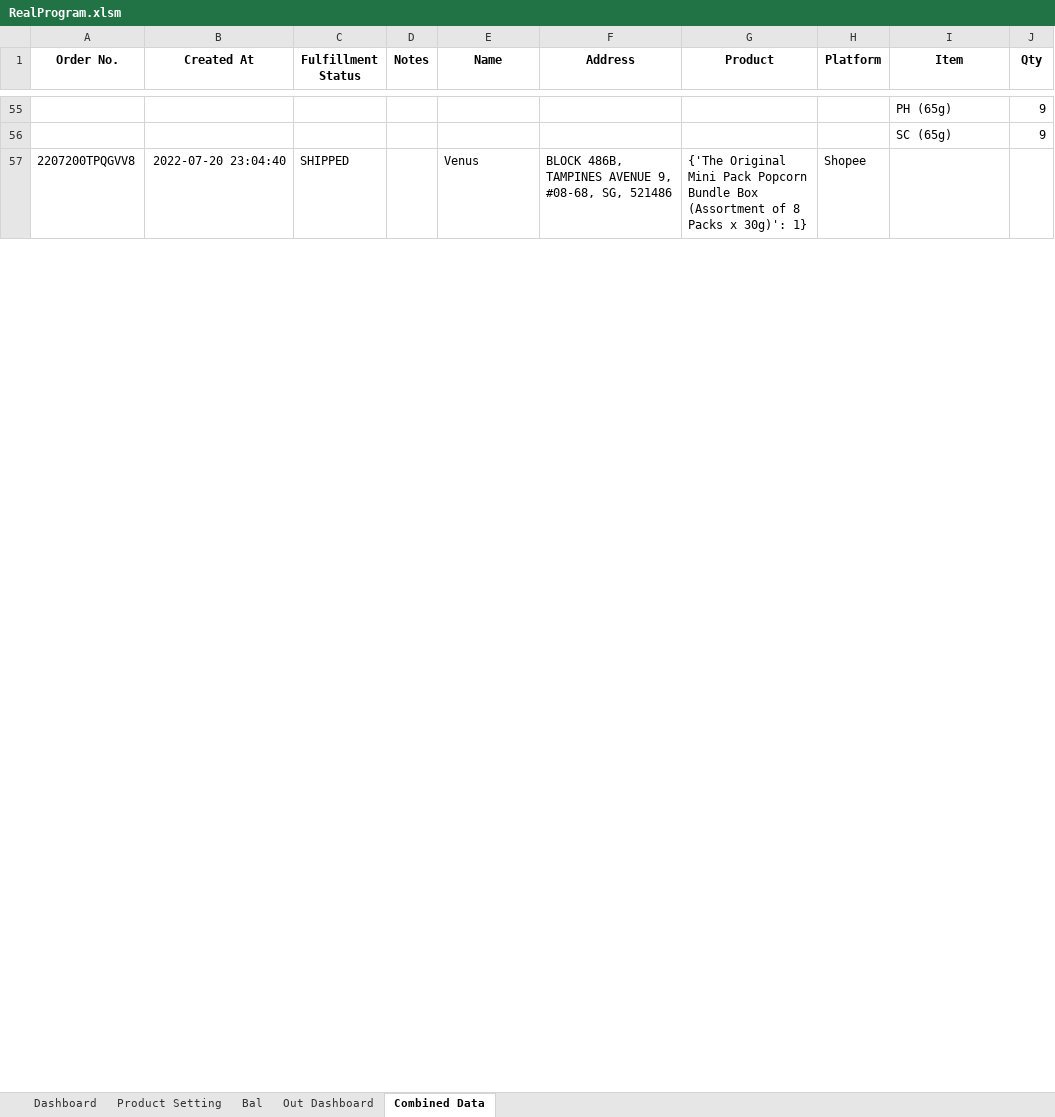
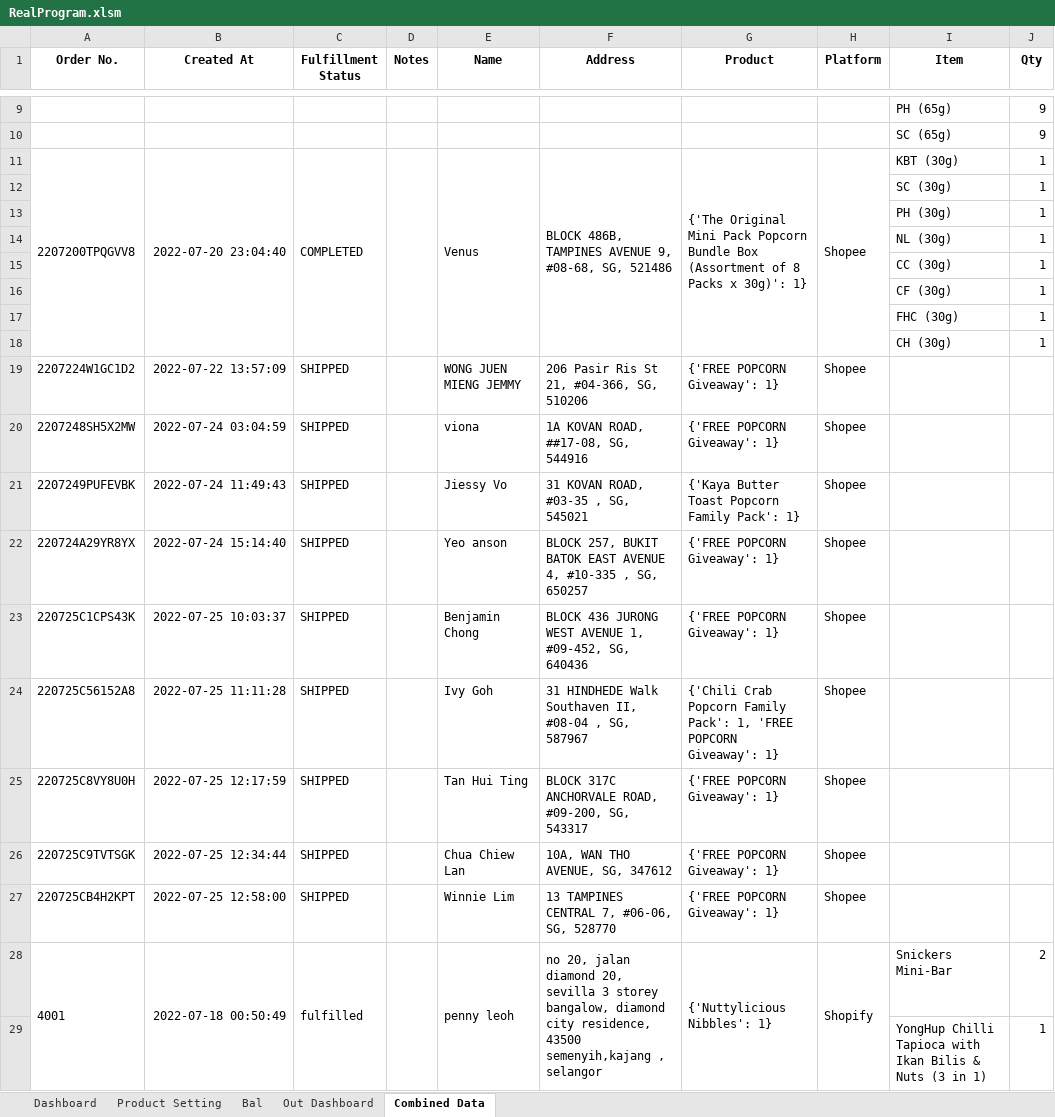
Before and after one commit to TKG-IT-team/Inventory-System, an Excel workbook: RealProgram.xlsm, sheet Combined Data, drawn as a sheet; only a part is shown, gaps mark what is left out; values as stored, in another font and other column widths than the file's, no borders; conditional formats not drawn; addresses are those after the commit; the diff covers the shown part only; the diff names each change by its address in the sheet, - before the commit and + after, or states it on an @@ line.

Commit message:
Finish fixing update function keep old item and qty

```diff
--- a/RealProgram.xlsm (sheet Combined Data)
+++ b/RealProgram.xlsm (sheet Combined Data)
+A11:A18 merged
+B11:B18 merged
-C11 (Fulfillment Status): SHIPPED
+C11 (Fulfillment Status): COMPLETED
+C11:C18 merged
+D11:D18 merged
+E11:E18 merged
+F11:F18 merged
+G11:G18 merged
+H11:H18 merged
-I11 (Item): (empty)
+I11 (Item): KBT (30g)
-J11 (Qty): (empty)
+J11 (Qty): 1
@@ row 47 moved to row 12: SC (30g) @@
@@ row 46 moved to row 13: PH (30g) @@
@@ row 45 moved to row 14: NL (30g) @@
@@ row 42 moved to row 15: CC (30g) @@
@@ row 41 moved to row 16: CF (30g) @@
@@ row 43 moved to row 17: FHC (30g) @@
+row 18:  |  |  |  |  |  |  |  | CH (30g) | 1
+row 19: 2207224W1GC1D2 | 2022-07-22 13:57:09 | SHIPPED |  | WONG JUEN MIENG JEMMY | 206 Pasir Ris St 21, #04-366, SG, 510206 | {'FREE POPCORN Giveaway': 1} | Shopee
+row 20: 2207248SH5X2MW | 2022-07-24 03:04:59 | SHIPPED |  | viona | 1A KOVAN ROAD, ##17-08, SG, 544916 | {'FREE POPCORN Giveaway': 1} | Shopee
+row 21: 2207249PUFEVBK | 2022-07-24 11:49:43 | SHIPPED |  | Jiessy Vo | 31 KOVAN ROAD, #03-35 , SG, 545021 | {'Kaya Butter Toast Popcorn Family Pack': 1} | Shopee
+row 22: 220724A29YR8YX | 2022-07-24 15:14:40 | SHIPPED |  | Yeo anson | BLOCK 257, BUKIT BATOK EAST AVENUE 4, #10-335 , SG, 650257 | {'FREE POPCORN Giveaway': 1} | Shopee
+row 23: 220725C1CPS43K | 2022-07-25 10:03:37 | SHIPPED |  | Benjamin Chong | BLOCK 436 JURONG WEST AVENUE 1, #09-452, SG, 640436 | {'FREE POPCORN Giveaway': 1} | Shopee
+row 24: 220725C56152A8 | 2022-07-25 11:11:28 | SHIPPED |  | Ivy Goh | 31 HINDHEDE Walk Southaven II, #08-04 , SG, 587967 | {'Chili Crab Popcorn Family Pack': 1, 'FREE POPCORN Giveaway': 1} | Shopee
+row 25: 220725C8VY8U0H | 2022-07-25 12:17:59 | SHIPPED |  | Tan Hui Ting | BLOCK 317C ANCHORVALE ROAD, #09-200, SG, 543317 | {'FREE POPCORN Giveaway': 1} | Shopee
+row 26: 220725C9TVTSGK | 2022-07-25 12:34:44 | SHIPPED |  | Chua Chiew Lan | 10A, WAN THO AVENUE, SG, 347612 | {'FREE POPCORN Giveaway': 1} | Shopee
+row 27: 220725CB4H2KPT | 2022-07-25 12:58:00 | SHIPPED |  | Winnie Lim | 13 TAMPINES CENTRAL 7, #06-06, SG, 528770 | {'FREE POPCORN Giveaway': 1} | Shopee
+row 28: 4001 | 2022-07-18 00:50:49 | fulfilled |  | penny leoh | no 20, jalan diamond 20, sevilla 3 storey bangalow, diamond city residence, 43500 semenyih,kajang , selangor | {'Nuttylicious Nibbles': 1} | Shopify | Snickers Mini-Bar | 2
@@ row 10 moved to row 29: YongHup Chilli Tapioca with Ikan Bilis &… @@
```
Also changed, not shown: 59 added rows, 24 removed rows, 15 moved rows, 5 edited cells and cell formats elsewhere in this sheet, sheet Bal, sheet Dashboard, hidden cells, charts or pictures, 3 other files.
